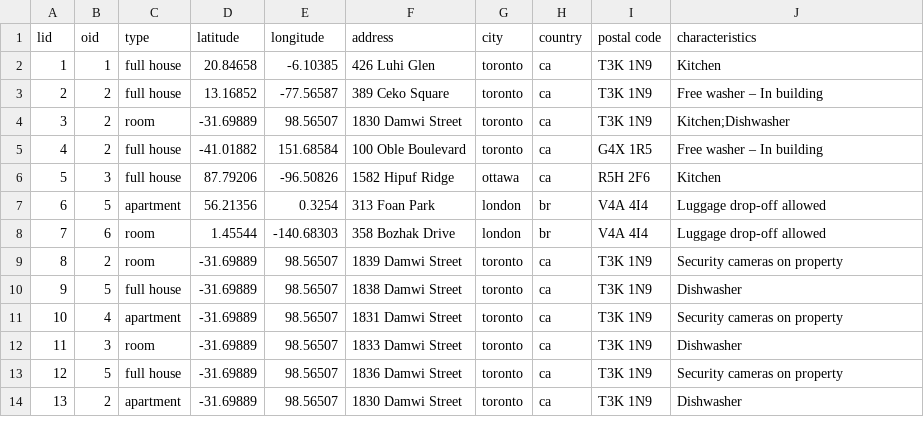
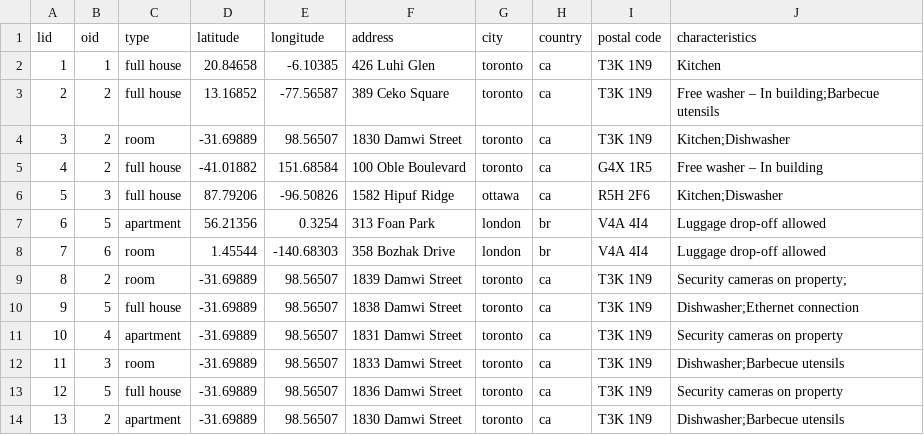
Before and after one commit to oscarchen178/myBnB, a CSV file: src/listings.csv, drawn as a sheet.

```diff
--- a/src/listings.csv
+++ b/src/listings.csv
@@ -2,13 +2,13 @@ lid,oid,type,latitude,longitude,address,city,country,postal code,characteristics
 1,1,full house,20.84658,-6.10385,426 Luhi Glen,toronto,ca,T3K 1N9,Kitchen
-2,2,full house,13.16852,-77.56587,389 Ceko Square,toronto,ca,T3K 1N9,Free washer – In building
+2,2,full house,13.16852,-77.56587,389 Ceko Square,toronto,ca,T3K 1N9,Free washer – In building;Barbecue utensils
 3,2,room,-31.69889,98.56507,1830 Damwi Street,toronto,ca,T3K 1N9,Kitchen;Dishwasher
 4,2,full house,-41.01882,151.68584,100 Oble Boulevard,toronto,ca,G4X 1R5,Free washer – In building
-5,3,full house,87.79206,-96.50826,1582 Hipuf Ridge,ottawa,ca,R5H 2F6,Kitchen
+5,3,full house,87.79206,-96.50826,1582 Hipuf Ridge,ottawa,ca,R5H 2F6,Kitchen;Diswasher
 6,5,apartment,56.21356,0.3254,313 Foan Park,london,br,V4A 4I4,Luggage drop-off allowed
 7,6,room,1.45544,-140.68303,358 Bozhak Drive,london,br,V4A 4I4,Luggage drop-off allowed
-8,2,room,-31.69889,98.56507,1839 Damwi Street,toronto,ca,T3K 1N9,Security cameras on property
-9,5,full house,-31.69889,98.56507,1838 Damwi Street,toronto,ca,T3K 1N9,Dishwasher
+8,2,room,-31.69889,98.56507,1839 Damwi Street,toronto,ca,T3K 1N9,Security cameras on property;
+9,5,full house,-31.69889,98.56507,1838 Damwi Street,toronto,ca,T3K 1N9,Dishwasher;Ethernet connection
 10,4,apartment,-31.69889,98.56507,1831 Damwi Street,toronto,ca,T3K 1N9,Security cameras on property
-11,3,room,-31.69889,98.56507,1833 Damwi Street,toronto,ca,T3K 1N9,Dishwasher
+11,3,room,-31.69889,98.56507,1833 Damwi Street,toronto,ca,T3K 1N9,Dishwasher;Barbecue utensils
 12,5,full house,-31.69889,98.56507,1836 Damwi Street,toronto,ca,T3K 1N9,Security cameras on property
-13,2,apartment,-31.69889,98.56507,1830 Damwi Street,toronto,ca,T3K 1N9,Dishwasher
+13,2,apartment,-31.69889,98.56507,1830 Damwi Street,toronto,ca,T3K 1N9,Dishwasher;Barbecue utensils
```
Also changed, not shown: out/production/myBnB/accounts.csv, out/production/myBnB/listing_comments.csv, 3 other files.
